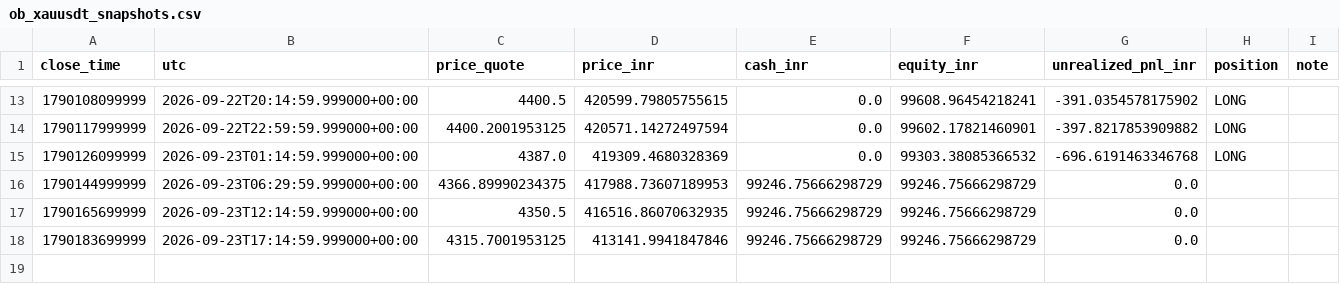
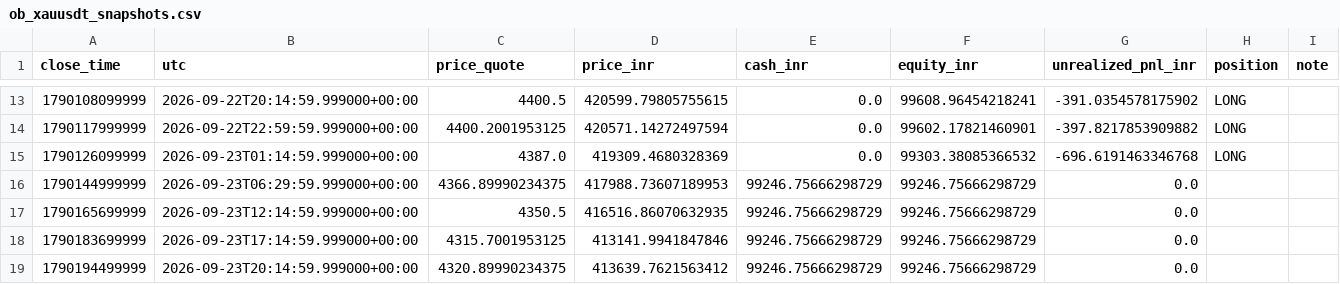
Before and after one commit to rahulrtk74747474-glitch/Scraping_and_testing, a CSV file: data/ob_xauusdt_snapshots.csv, drawn as a sheet; only a part is shown, gaps mark what is left out; the diff names each change by its address in the sheet, - before the commit and + after, or states it on an @@ line.

Commit message:
chore: ob_xauusdt 15m order-block paper update

```diff
--- a/data/ob_xauusdt_snapshots.csv
+++ b/data/ob_xauusdt_snapshots.csv
+row 19: 1790194499999 | 2026-09-23T20:14:59.999000+00:00 | 4320.89990234375 | 413639.7621563412 | 99246.75666298729 | 99246.75666298729 | 0.0
```
Also changed, not shown: 2 other files.
